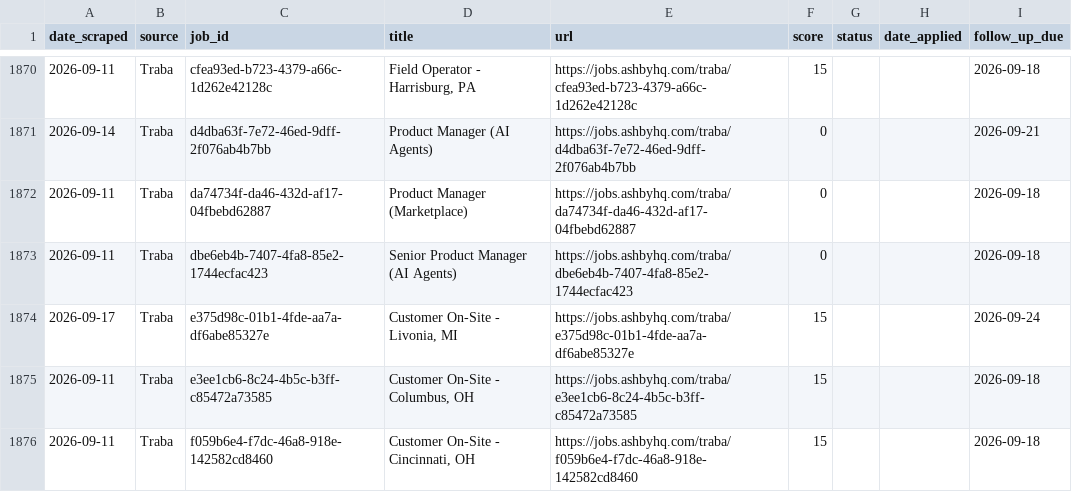
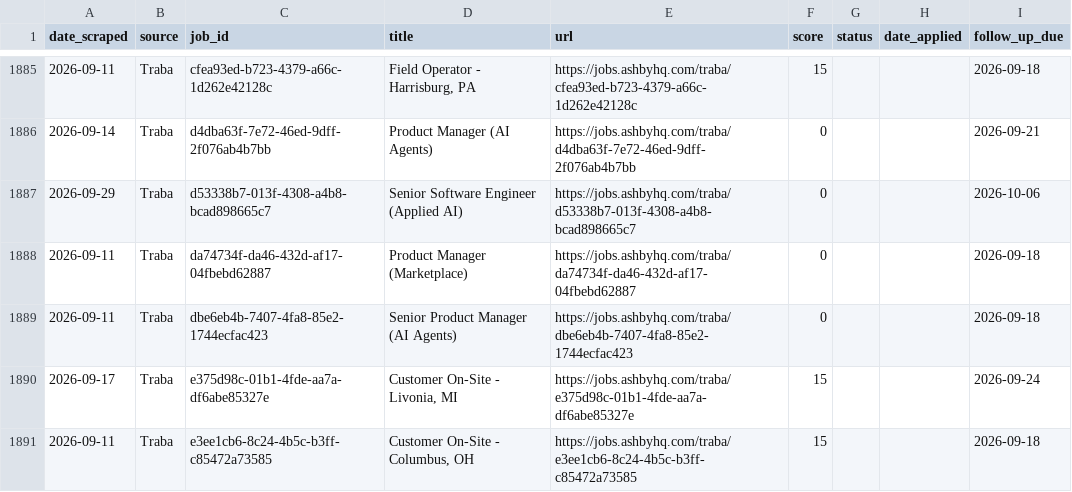
Before and after one commit to niiadjei7/job_monitor, a CSV file: job_search_tracker.csv, drawn as a sheet; only a part is shown, gaps mark what is left out; the shorter side is filled out with more unchanged rows; the diff covers the shown part only.

```diff
--- a/job_search_tracker.csv
+++ b/job_search_tracker.csv
@@ -1871,2 +1886,3 @@ date_scraped,source,job_id,title,url,score,status,date_applied,follow_up_due
 2026-09-14,Traba,d4dba63f-7e72-46ed-9dff-2f076ab4b7bb,Product Manager (AI Agents),https://jobs.ashbyhq.com/traba/d4dba63f-7e72-46ed-9dff-2f076ab4b7bb,0,,,2026-09-21
+2026-09-29,Traba,d53338b7-013f-4308-a4b8-bcad898665c7,Senior Software Engineer (Applied AI),https://jobs.ashbyhq.com/traba/d53338b7-013f-4308-a4b8-bcad898665c7,0,,,2026-10-06
 2026-09-11,Traba,da74734f-da46-432d-af17-04fbebd62887,Product Manager (Marketplace),https://jobs.ashbyhq.com/traba/da74734f-da46-432d-af17-04fbebd62887,0,,,2026-09-18
```
Also changed, not shown: 22 added rows and 3 edited cells elsewhere in this file, 1 other file.
